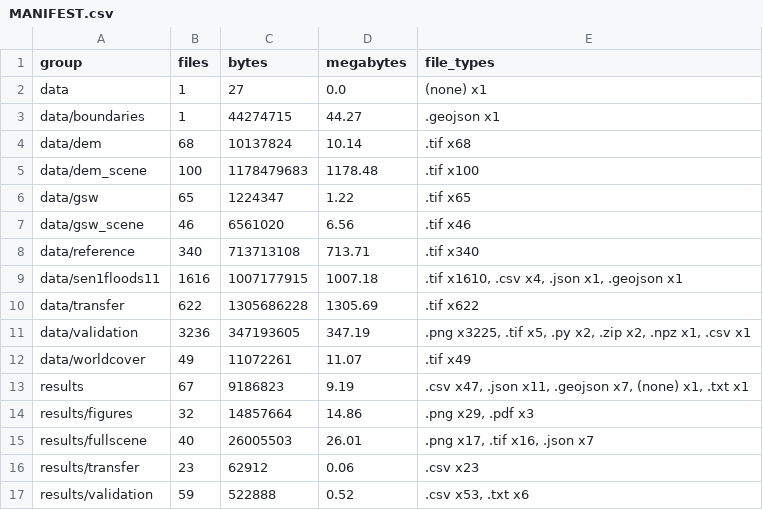
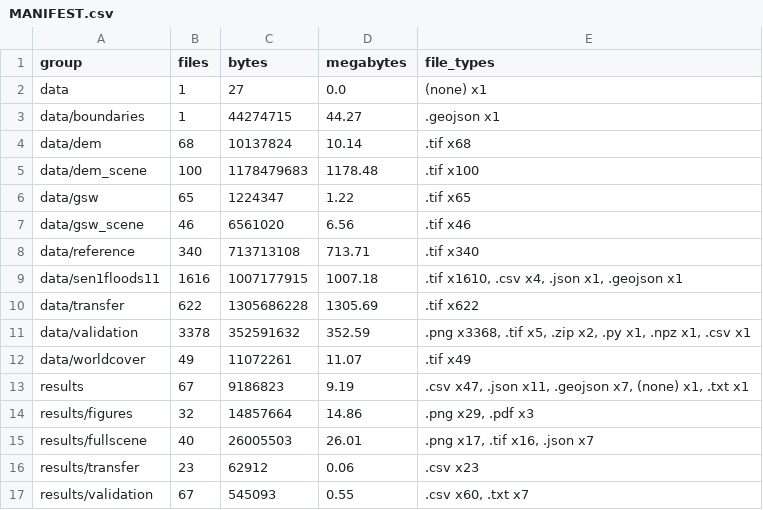
Before and after one commit to sruthi-swathandran/geospatial-portfolio, a CSV file: 01-sentinel1-flood-extent/MANIFEST.csv, drawn as a sheet.

```diff
--- a/01-sentinel1-flood-extent/MANIFEST.csv
+++ b/01-sentinel1-flood-extent/MANIFEST.csv
@@ -10,3 +10,3 @@ data/sen1floods11,1616,1007177915,1007.18,".tif x1610, .csv x4, .json x1, .geojs
 data/transfer,622,1305686228,1305.69,.tif x622
-data/validation,3236,347193605,347.19,".png x3225, .tif x5, .py x2, .zip x2, .npz x1, .csv x1"
+data/validation,3378,352591632,352.59,".png x3368, .tif x5, .zip x2, .py x1, .npz x1, .csv x1"
 data/worldcover,49,11072261,11.07,.tif x49
@@ -16,2 +16,2 @@ results/fullscene,40,26005503,26.01,".png x17, .tif x16, .json x7"
 results/transfer,23,62912,0.06,.csv x23
-results/validation,59,522888,0.52,".csv x53, .txt x6"
+results/validation,67,545093,0.55,".csv x60, .txt x7"
```
Also changed, not shown: 01-sentinel1-flood-extent/MANIFEST_files.csv, 15 other files.
